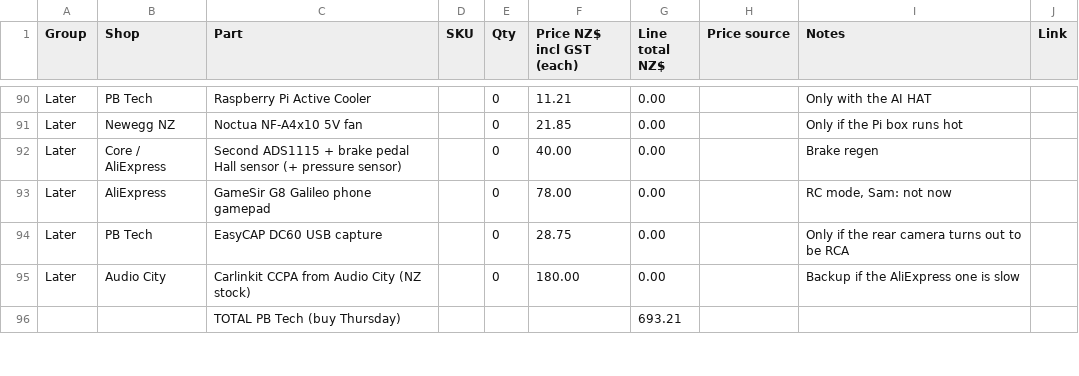
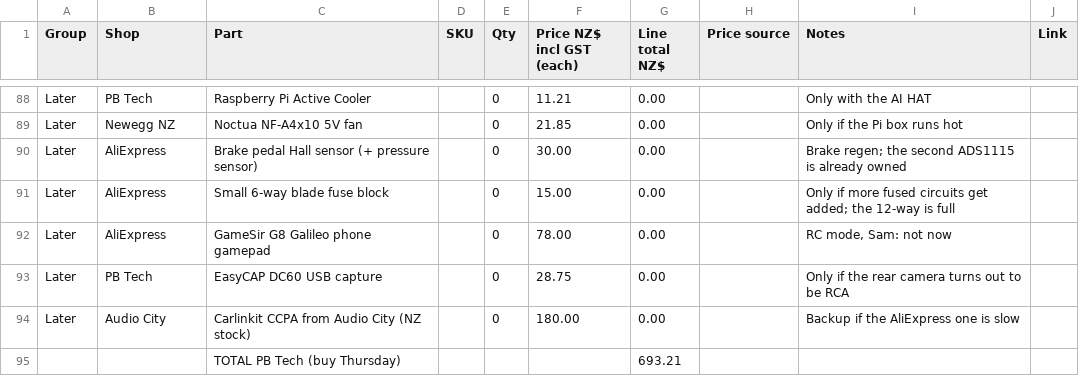
Before and after one commit to electrumnz/TERYXDACTL, a CSV file: docs/pbtech-order.csv, drawn as a sheet; only a part is shown, gaps mark what is left out; the diff covers the shown part only.

```diff
--- a/docs/pbtech-order.csv
+++ b/docs/pbtech-order.csv
@@ -91,3 +89,4 @@ Later,PB Tech,Raspberry Pi Active Cooler,,0,11.21,0.00,,Only with the AI HAT,
 Later,Newegg NZ,Noctua NF-A4x10 5V fan,,0,21.85,0.00,,Only if the Pi box runs hot,
-Later,Core / AliExpress,Second ADS1115 + brake pedal Hall sensor (+ pressure sensor),,0,40.00,0.00,,Brake regen,
+Later,AliExpress,Brake pedal Hall sensor (+ pressure sensor),,0,30.00,0.00,,Brake regen; the second ADS1115 is already owned,
+Later,AliExpress,Small 6-way blade fuse block,,0,15.00,0.00,,Only if more fused circuits get added; the 12-way is full,
 Later,AliExpress,GameSir G8 Galileo phone gamepad,,0,78.00,0.00,,"RC mode, Sam: not now",
```
Also changed, not shown: 2 removed rows and 6 edited cells elsewhere in this file, 12 other files.
